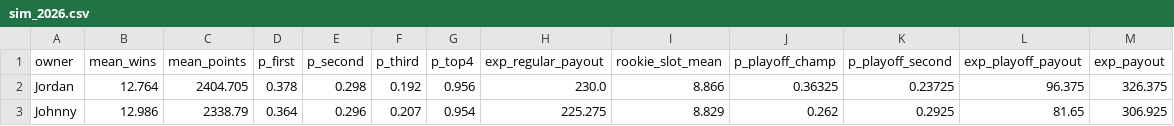
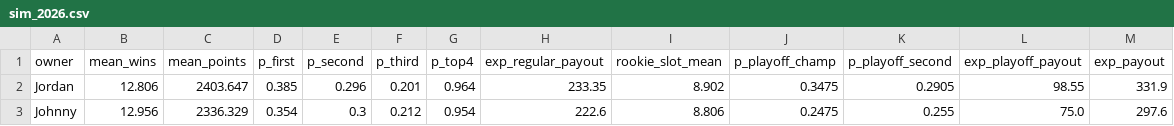
Before and after one commit to jdant19/dynasty-front-office, a CSV file: data/processed/sim_2026.csv, drawn as a sheet; only a part is shown; the diff covers the shown part only.

```diff
--- a/data/processed/sim_2026.csv
+++ b/data/processed/sim_2026.csv
@@ -1,3 +1,3 @@
 owner,mean_wins,mean_points,p_first,p_second,p_third,p_top4,exp_regular_payout,rookie_slot_mean,p_playoff_champ,p_playoff_second,exp_playoff_payout,exp_payout
-Jordan,12.764,2404.705,0.378,0.298,0.192,0.956,230.0,8.866,0.36325,0.23725,96.375,326.375
-Johnny,12.986,2338.79,0.364,0.296,0.207,0.954,225.275,8.829,0.262,0.2925,81.65,306.925
+Jordan,12.806,2403.647,0.385,0.296,0.201,0.964,233.35,8.902,0.3475,0.2905,98.55,331.9
+Johnny,12.956,2336.329,0.354,0.3,0.212,0.954,222.6,8.806,0.2475,0.255,75.0,297.6
```
Also changed, not shown: 73 edited cells elsewhere in this file, data/processed/dial.csv, data/processed/ours_jordan.csv, 20 other files.
